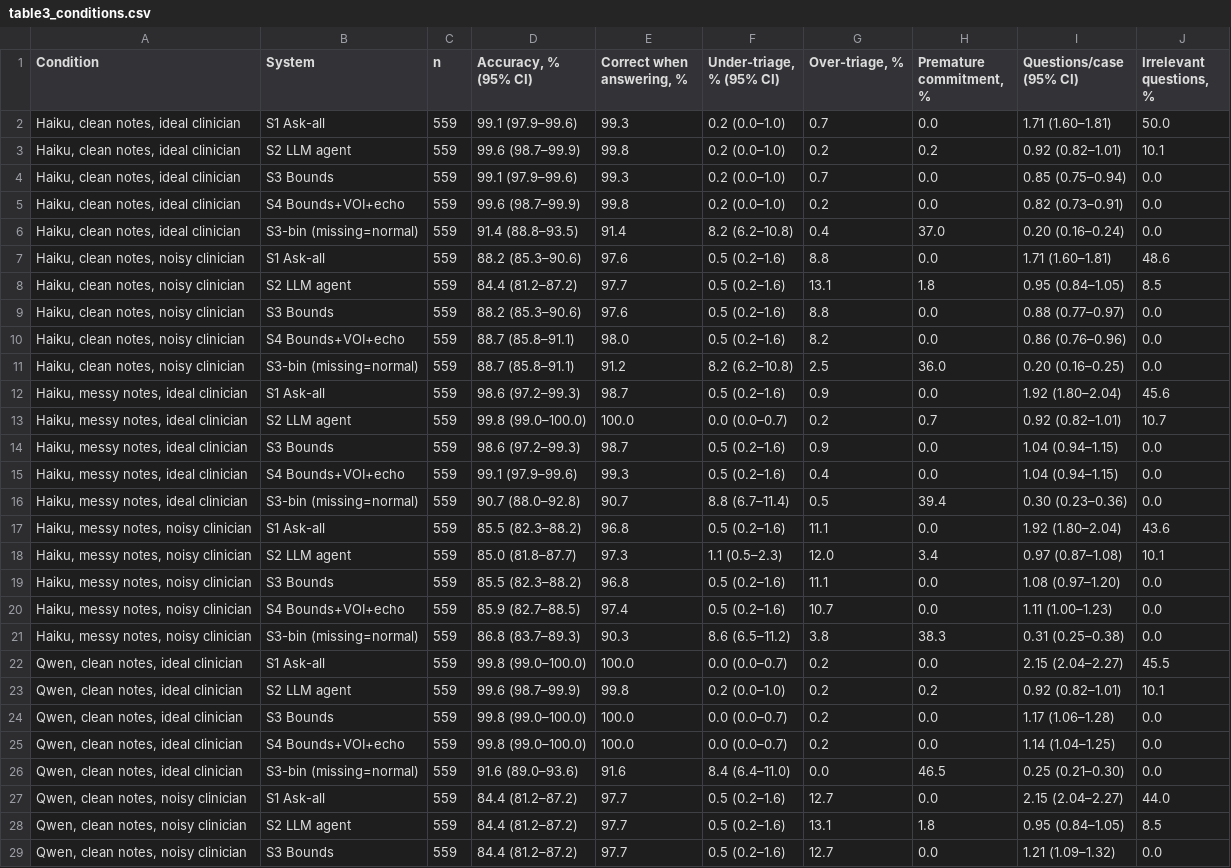
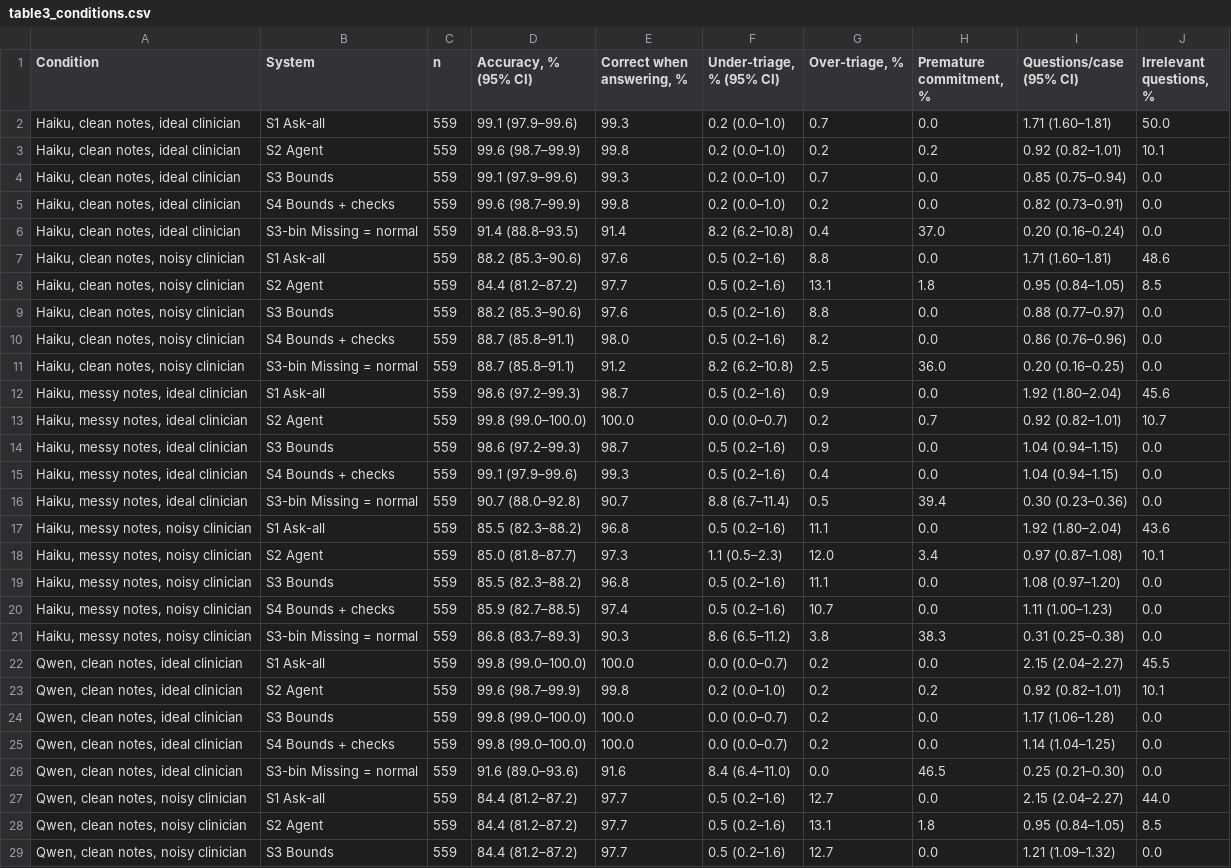
Before and after one commit to nicoveraz/calc-bounds, a CSV file: paper/tables/table3_conditions.csv, drawn as a sheet; only a part is shown; the diff covers the shown part only.

```diff
--- a/paper/tables/table3_conditions.csv
+++ b/paper/tables/table3_conditions.csv
@@ -2,28 +2,28 @@ Condition,System,n,"Accuracy, % (95% CI)","Correct when answering, %","Under-tri
 "Haiku, clean notes, ideal clinician",S1 Ask-all,559,99.1 (97.9–99.6),99.3,0.2 (0.0–1.0),0.7,0.0,1.71 (1.60–1.81),50.0
-"Haiku, clean notes, ideal clinician",S2 LLM agent,559,99.6 (98.7–99.9),99.8,0.2 (0.0–1.0),0.2,0.2,0.92 (0.82–1.01),10.1
+"Haiku, clean notes, ideal clinician",S2 Agent,559,99.6 (98.7–99.9),99.8,0.2 (0.0–1.0),0.2,0.2,0.92 (0.82–1.01),10.1
 "Haiku, clean notes, ideal clinician",S3 Bounds,559,99.1 (97.9–99.6),99.3,0.2 (0.0–1.0),0.7,0.0,0.85 (0.75–0.94),0.0
-"Haiku, clean notes, ideal clinician",S4 Bounds+VOI+echo,559,99.6 (98.7–99.9),99.8,0.2 (0.0–1.0),0.2,0.0,0.82 (0.73–0.91),0.0
-"Haiku, clean notes, ideal clinician",S3-bin (missing=normal),559,91.4 (88.8–93.5),91.4,8.2 (6.2–10.8),0.4,37.0,0.20 (0.16–0.24),0.0
+"Haiku, clean notes, ideal clinician",S4 Bounds + checks,559,99.6 (98.7–99.9),99.8,0.2 (0.0–1.0),0.2,0.0,0.82 (0.73–0.91),0.0
+"Haiku, clean notes, ideal clinician",S3-bin Missing = normal,559,91.4 (88.8–93.5),91.4,8.2 (6.2–10.8),0.4,37.0,0.20 (0.16–0.24),0.0
 "Haiku, clean notes, noisy clinician",S1 Ask-all,559,88.2 (85.3–90.6),97.6,0.5 (0.2–1.6),8.8,0.0,1.71 (1.60–1.81),48.6
-"Haiku, clean notes, noisy clinician",S2 LLM agent,559,84.4 (81.2–87.2),97.7,0.5 (0.2–1.6),13.1,1.8,0.95 (0.84–1.05),8.5
+"Haiku, clean notes, noisy clinician",S2 Agent,559,84.4 (81.2–87.2),97.7,0.5 (0.2–1.6),13.1,1.8,0.95 (0.84–1.05),8.5
 "Haiku, clean notes, noisy clinician",S3 Bounds,559,88.2 (85.3–90.6),97.6,0.5 (0.2–1.6),8.8,0.0,0.88 (0.77–0.97),0.0
-"Haiku, clean notes, noisy clinician",S4 Bounds+VOI+echo,559,88.7 (85.8–91.1),98.0,0.5 (0.2–1.6),8.2,0.0,0.86 (0.76–0.96),0.0
-"Haiku, clean notes, noisy clinician",S3-bin (missing=normal),559,88.7 (85.8–91.1),91.2,8.2 (6.2–10.8),2.5,36.0,0.20 (0.16–0.25),0.0
+"Haiku, clean notes, noisy clinician",S4 Bounds + checks,559,88.7 (85.8–91.1),98.0,0.5 (0.2–1.6),8.2,0.0,0.86 (0.76–0.96),0.0
+"Haiku, clean notes, noisy clinician",S3-bin Missing = normal,559,88.7 (85.8–91.1),91.2,8.2 (6.2–10.8),2.5,36.0,0.20 (0.16–0.25),0.0
 "Haiku, messy notes, ideal clinician",S1 Ask-all,559,98.6 (97.2–99.3),98.7,0.5 (0.2–1.6),0.9,0.0,1.92 (1.80–2.04),45.6
-"Haiku, messy notes, ideal clinician",S2 LLM agent,559,99.8 (99.0–100.0),100.0,0.0 (0.0–0.7),0.2,0.7,0.92 (0.82–1.01),10.7
+"Haiku, messy notes, ideal clinician",S2 Agent,559,99.8 (99.0–100.0),100.0,0.0 (0.0–0.7),0.2,0.7,0.92 (0.82–1.01),10.7
 "Haiku, messy notes, ideal clinician",S3 Bounds,559,98.6 (97.2–99.3),98.7,0.5 (0.2–1.6),0.9,0.0,1.04 (0.94–1.15),0.0
-"Haiku, messy notes, ideal clinician",S4 Bounds+VOI+echo,559,99.1 (97.9–99.6),99.3,0.5 (0.2–1.6),0.4,0.0,1.04 (0.94–1.15),0.0
-"Haiku, messy notes, ideal clinician",S3-bin (missing=normal),559,90.7 (88.0–92.8),90.7,8.8 (6.7–11.4),0.5,39.4,0.30 (0.23–0.36),0.0
+"Haiku, messy notes, ideal clinician",S4 Bounds + checks,559,99.1 (97.9–99.6),99.3,0.5 (0.2–1.6),0.4,0.0,1.04 (0.94–1.15),0.0
+"Haiku, messy notes, ideal clinician",S3-bin Missing = normal,559,90.7 (88.0–92.8),90.7,8.8 (6.7–11.4),0.5,39.4,0.30 (0.23–0.36),0.0
 "Haiku, messy notes, noisy clinician",S1 Ask-all,559,85.5 (82.3–88.2),96.8,0.5 (0.2–1.6),11.1,0.0,1.92 (1.80–2.04),43.6
-"Haiku, messy notes, noisy clinician",S2 LLM agent,559,85.0 (81.8–87.7),97.3,1.1 (0.5–2.3),12.0,3.4,0.97 (0.87–1.08),10.1
+"Haiku, messy notes, noisy clinician",S2 Agent,559,85.0 (81.8–87.7),97.3,1.1 (0.5–2.3),12.0,3.4,0.97 (0.87–1.08),10.1
 "Haiku, messy notes, noisy clinician",S3 Bounds,559,85.5 (82.3–88.2),96.8,0.5 (0.2–1.6),11.1,0.0,1.08 (0.97–1.20),0.0
-"Haiku, messy notes, noisy clinician",S4 Bounds+VOI+echo,559,85.9 (82.7–88.5),97.4,0.5 (0.2–1.6),10.7,0.0,1.11 (1.00–1.23),0.0
-"Haiku, messy notes, noisy clinician",S3-bin (missing=normal),559,86.8 (83.7–89.3),90.3,8.6 (6.5–11.2),3.8,38.3,0.31 (0.25–0.38),0.0
+"Haiku, messy notes, noisy clinician",S4 Bounds + checks,559,85.9 (82.7–88.5),97.4,0.5 (0.2–1.6),10.7,0.0,1.11 (1.00–1.23),0.0
+"Haiku, messy notes, noisy clinician",S3-bin Missing = normal,559,86.8 (83.7–89.3),90.3,8.6 (6.5–11.2),3.8,38.3,0.31 (0.25–0.38),0.0
 "Qwen, clean notes, ideal clinician",S1 Ask-all,559,99.8 (99.0–100.0),100.0,0.0 (0.0–0.7),0.2,0.0,2.15 (2.04–2.27),45.5
-"Qwen, clean notes, ideal clinician",S2 LLM agent,559,99.6 (98.7–99.9),99.8,0.2 (0.0–1.0),0.2,0.2,0.92 (0.82–1.01),10.1
+"Qwen, clean notes, ideal clinician",S2 Agent,559,99.6 (98.7–99.9),99.8,0.2 (0.0–1.0),0.2,0.2,0.92 (0.82–1.01),10.1
 "Qwen, clean notes, ideal clinician",S3 Bounds,559,99.8 (99.0–100.0),100.0,0.0 (0.0–0.7),0.2,0.0,1.17 (1.06–1.28),0.0
-"Qwen, clean notes, ideal clinician",S4 Bounds+VOI+echo,559,99.8 (99.0–100.0),100.0,0.0 (0.0–0.7),0.2,0.0,1.14 (1.04–1.25),0.0
-"Qwen, clean notes, ideal clinician",S3-bin (missing=normal),559,91.6 (89.0–93.6),91.6,8.4 (6.4–11.0),0.0,46.5,0.25 (0.21–0.30),0.0
+"Qwen, clean notes, ideal clinician",S4 Bounds + checks,559,99.8 (99.0–100.0),100.0,0.0 (0.0–0.7),0.2,0.0,1.14 (1.04–1.25),0.0
+"Qwen, clean notes, ideal clinician",S3-bin Missing = normal,559,91.6 (89.0–93.6),91.6,8.4 (6.4–11.0),0.0,46.5,0.25 (0.21–0.30),0.0
 "Qwen, clean notes, noisy clinician",S1 Ask-all,559,84.4 (81.2–87.2),97.7,0.5 (0.2–1.6),12.7,0.0,2.15 (2.04–2.27),44.0
-"Qwen, clean notes, noisy clinician",S2 LLM agent,559,84.4 (81.2–87.2),97.7,0.5 (0.2–1.6),13.1,1.8,0.95 (0.84–1.05),8.5
+"Qwen, clean notes, noisy clinician",S2 Agent,559,84.4 (81.2–87.2),97.7,0.5 (0.2–1.6),13.1,1.8,0.95 (0.84–1.05),8.5
 "Qwen, clean notes, noisy clinician",S3 Bounds,559,84.4 (81.2–87.2),97.7,0.5 (0.2–1.6),12.7,0.0,1.21 (1.09–1.32),0.0
```
Also changed, not shown: 8 edited cells elsewhere in this file, paper/tables/s10_implausible_sensitivity.csv, paper/tables/s3_missingness.csv, 24 other files.
